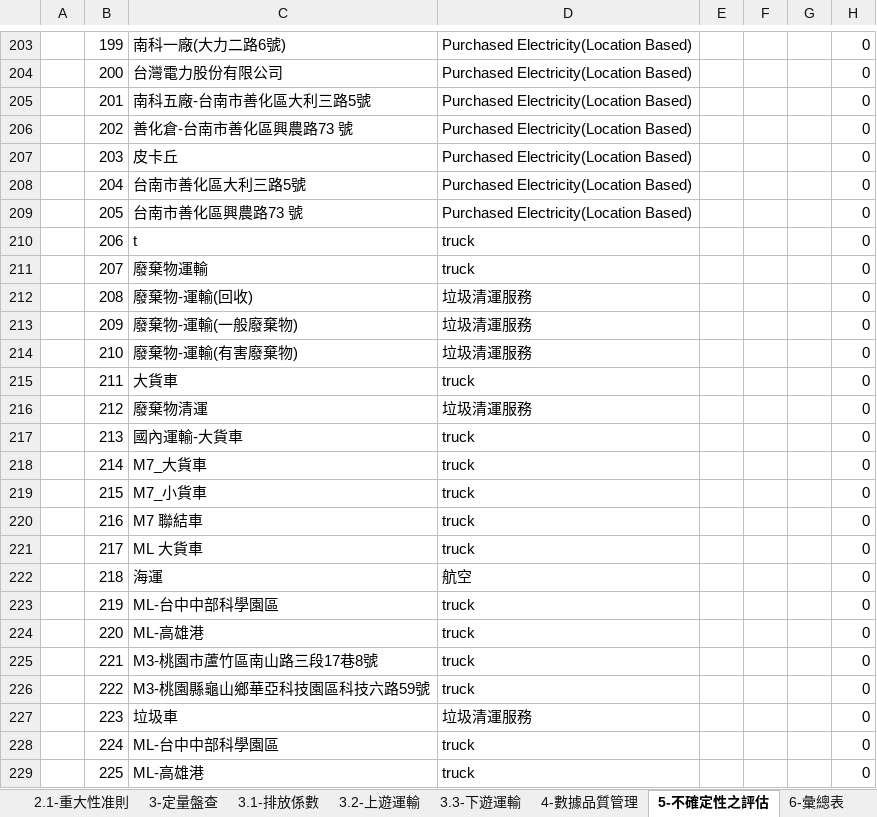
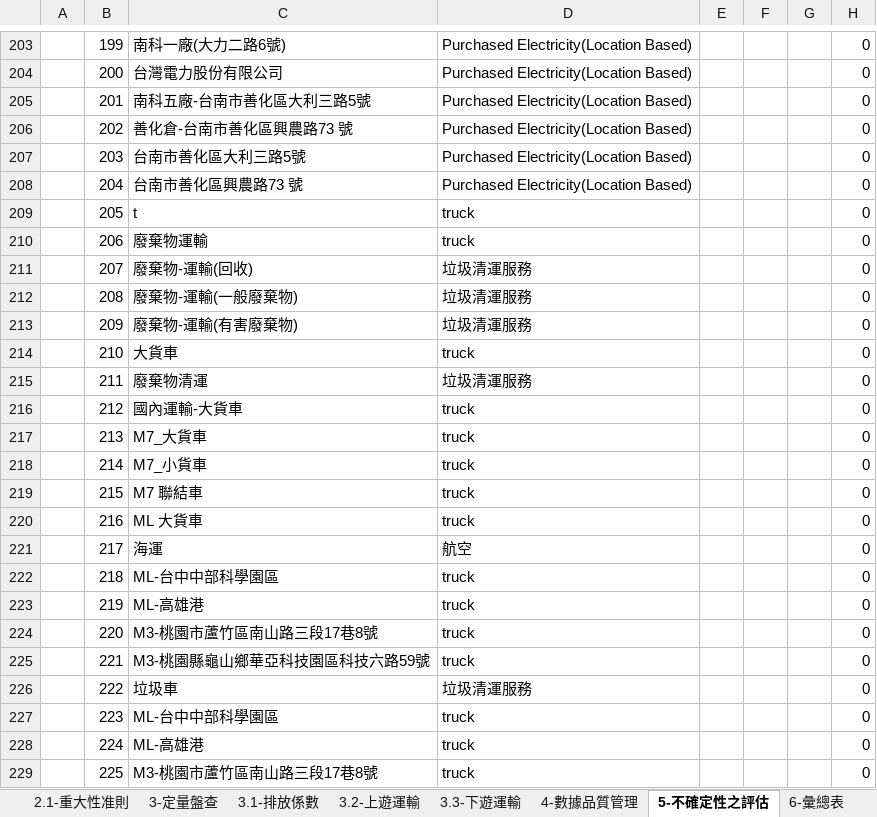
Before and after one commit to limcherhang/putty_tmp, an Excel workbook: excelReseearch/溫室氣體盤查清冊v1.2_帆宣系統科技股份有限公司_2023.xlsx, sheet 5-不確定性之評估, drawn as a sheet; only a part is shown, gaps mark what is left out; values as stored, in another font and other column widths than the file's, no borders; conditional formats not drawn; the diff covers the shown part only; the diff names each change by its address in the sheet, - before the commit and + after, or states it on an @@ line.

```diff
--- a/excelReseearch/溫室氣體盤查清冊v1.2_帆宣系統科技股份有限公司_2023.xlsx (sheet 5-不確定性之評估)
+++ b/excelReseearch/溫室氣體盤查清冊v1.2_帆宣系統科技股份有限公司_2023.xlsx (sheet 5-不確定性之評估)
-C207: 皮卡丘
+C207: 台南市善化區大利三路5號
-C208: 台南市善化區大利三路5號
+C208: 台南市善化區興農路73 號
-C209: 台南市善化區興農路73 號
+C209: t
-D209: Purchased Electricity(Location Based)
+D209: truck
-C210: t
+C210: 廢棄物運輸
-C211: 廢棄物運輸
+C211: 廢棄物-運輸(回收)
-D211: truck
+D211: 垃圾清運服務
-C212: 廢棄物-運輸(回收)
+C212: 廢棄物-運輸(一般廢棄物)
-C213: 廢棄物-運輸(一般廢棄物)
+C213: 廢棄物-運輸(有害廢棄物)
-C214: 廢棄物-運輸(有害廢棄物)
+C214: 大貨車
-D214: 垃圾清運服務
+D214: truck
-C215: 大貨車
+C215: 廢棄物清運
-D215: truck
+D215: 垃圾清運服務
-C216: 廢棄物清運
+C216: 國內運輸-大貨車
-D216: 垃圾清運服務
+D216: truck
-C217: 國內運輸-大貨車
+C217: M7_大貨車
-C218: M7_大貨車
+C218: M7_小貨車
-C219: M7_小貨車
+C219: M7 聯結車
-C220: M7 聯結車
+C220: ML 大貨車
-C221: ML 大貨車
+C221: 海運
-D221: truck
+D221: 航空
-C222: 海運
+C222: ML-台中中部科學園區
-D222: 航空
+D222: truck
-C223: ML-台中中部科學園區
+C223: ML-高雄港
-C224: ML-高雄港
+C224: M3-桃園市蘆竹區南山路三段17巷8號
-C225: M3-桃園市蘆竹區南山路三段17巷8號
+C225: M3-桃園縣龜山鄉華亞科技園區科技六路59號
-C226: M3-桃園縣龜山鄉華亞科技園區科技六路59號
+C226: 垃圾車
-D226: truck
+D226: 垃圾清運服務
-C227: 垃圾車
+C227: ML-台中中部科學園區
-D227: 垃圾清運服務
+D227: truck
-C228: ML-台中中部科學園區
+C228: ML-高雄港
-C229: ML-高雄港
+C229: M3-桃園市蘆竹區南山路三段17巷8號
```
Also changed, not shown: 1 removed row and 91 edited cells elsewhere in this sheet, sheet 3.1-排放係數, sheet 3-定量盤查, sheet 2-定性盤查, sheet 4-數據品質管理, sheet 2.1-重大性准則, sheet 1-基本資料, formulas that keep their value, hidden cells, excelReseearch/溫室氣體盤查清冊v1.2_Carbon Company_2023.xlsx, excelReseearch/溫室氣體盤查清冊v1.2_友鋮股份有限公司_2023.xlsx, 17 other files.
